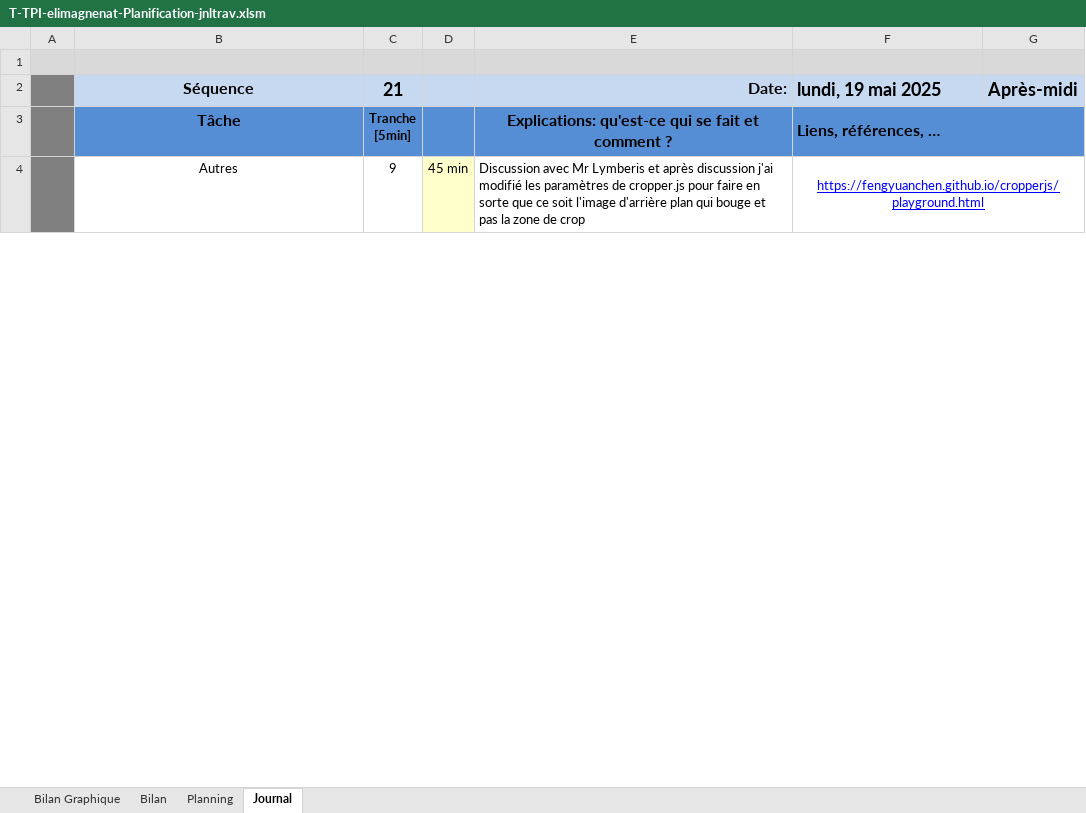
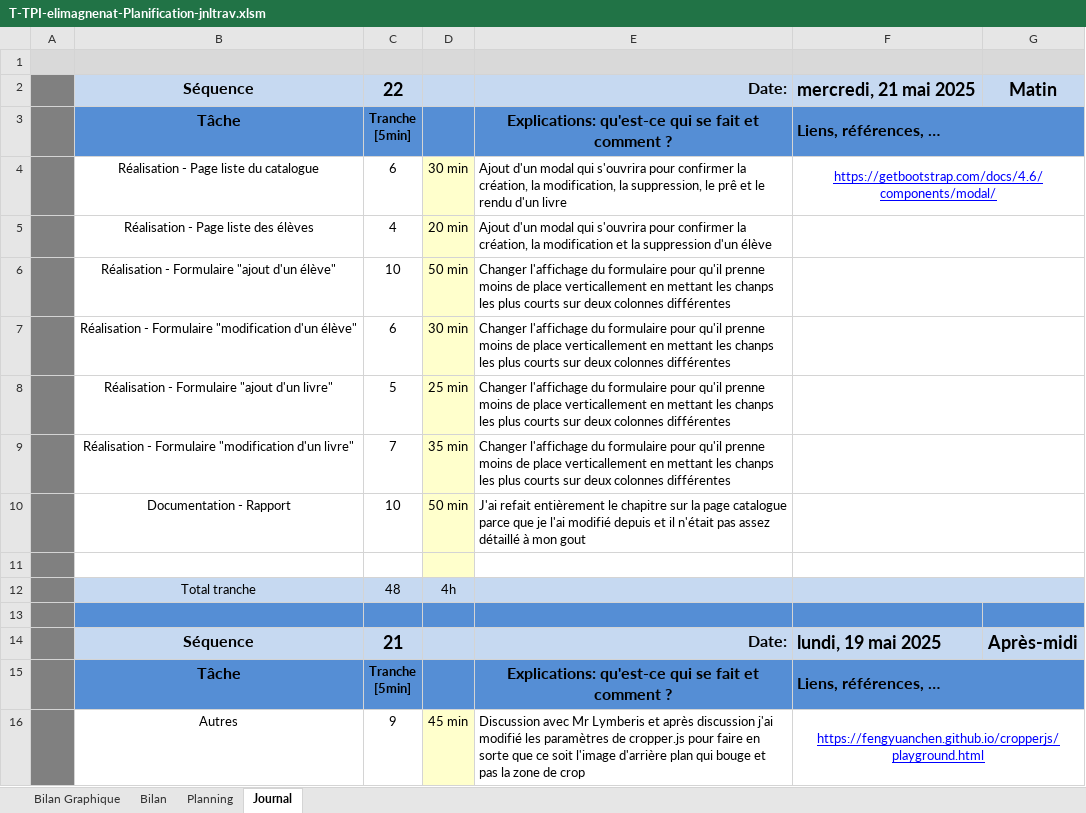
Before and after one commit to ElioMagnenat/TPI, an Excel workbook: Documentation/T-TPI-elimagnenat-Planification-jnltrav.xlsm, sheet Journal, drawn as a sheet; only a part is shown; values as stored, in another font and other column widths than the file's, no borders; charts and pictures and conditional formats not drawn; 1 other sheet too large or unreadable and not compared; ↵ is a line break in a cell; the diff names each change by its address in the sheet, - before the commit and + after, or states it on an @@ line.

Commit message:
Ajout du modal de confirmation et refonte des fomulaires

```diff
--- a/Documentation/T-TPI-elimagnenat-Planification-jnltrav.xlsm (sheet Journal)
+++ b/Documentation/T-TPI-elimagnenat-Planification-jnltrav.xlsm (sheet Journal)
+row 2:  | Séquence | 22 |  | Date: | mercredi, 21 mai 2025 | Matin
+row 3:  | Tâche | Tranche ↵ [5min] |  | Explications: qu'est-ce qui se fait et comment ? | Liens, références, …
+row 4:  | Réalisation - Page liste du catalogue | 6 | 30 min | Ajout d'un modal qui s'ouvrira pour confirmer la création, la modification, la suppression, le prê et le rendu d'un livre | https://getbootstrap.com/docs/4.6/components/modal/
+row 5:  | Réalisation - Page liste des élèves | 4 | 20 min | Ajout d'un modal qui s'ouvrira pour confirmer la création, la modification et la suppression d'un élève
+row 6:  | Réalisation - Formulaire "ajout d'un élève" | 10 | 50 min | Changer l'affichage du formulaire pour qu'il prenne moins de place verticallement en mettant les chanps les plus courts sur deux colonnes différentes
+row 7:  | Réalisation - Formulaire "modification d'un élève" | 6 | 30 min | Changer l'affichage du formulaire pour qu'il prenne moins de place verticallement en mettant les chanps les plus courts sur deux colonnes différentes
+row 8:  | Réalisation - Formulaire "ajout d'un livre" | 5 | 25 min | Changer l'affichage du formulaire pour qu'il prenne moins de place verticallement en mettant les chanps les plus courts sur deux colonnes différentes
+row 9:  | Réalisation - Formulaire "modification d'un livre" | 7 | 35 min | Changer l'affichage du formulaire pour qu'il prenne moins de place verticallement en mettant les chanps les plus courts sur deux colonnes différentes
+row 10:  | Documentation - Rapport | 10 | 50 min | J'ai refait entièrement le chapitre sur la page catalogue parce que je l'ai modifié depuis et il n'était pas assez détaillé à mon gout
+row 11: (empty)
+row 12:  | Total tranche | 48 | 4h
+row 13: (empty)
```
Also changed, not shown: charts or pictures, 19 other files.
